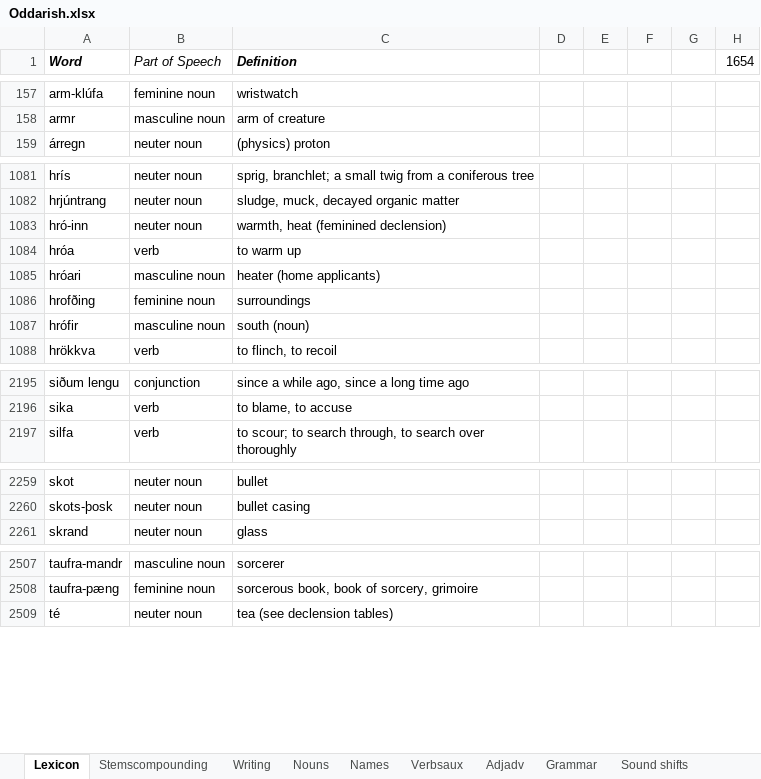
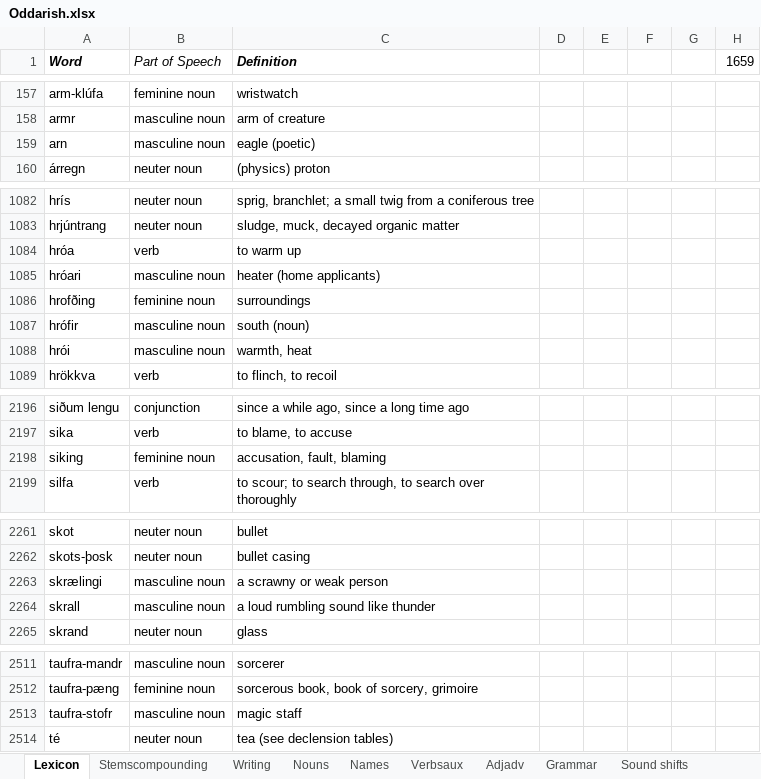
Before and after one commit to Oneo64/Aldraheimr, an Excel workbook: Literature/Languages/Oddarish.xlsx, sheet Lexicon, drawn as a sheet; only a part is shown, gaps mark what is left out; values as stored, in another font and other column widths than the file's, no borders; charts and pictures and table styles not drawn; removed rows and columns are numbered as before the commit, all else as after; the diff names each change by its address in the sheet, - before the commit and + after, or states it on an @@ line.

Commit message:
Update Oddarish.xlsx

```diff
--- a/Literature/Languages/Oddarish.xlsx (sheet Lexicon)
+++ b/Literature/Languages/Oddarish.xlsx (sheet Lexicon)
-H1: 1654
+H1: 1659
+row 159: arn | masculine noun | eagle (poetic)
-row 1083: hró-inn | neuter noun | warmth, heat (feminined declension)
+row 1088: hrói | masculine noun | warmth, heat
+row 2198: siking | feminine noun | accusation, fault, blaming
+row 2263: skrælingi | masculine noun | a scrawny or weak person
+row 2264: skrall | masculine noun | a loud rumbling sound like thunder
+row 2513: taufra-stofr | masculine noun | magic staff
```
Also changed, not shown: sheet Adjadv, formulas that keep their value.
